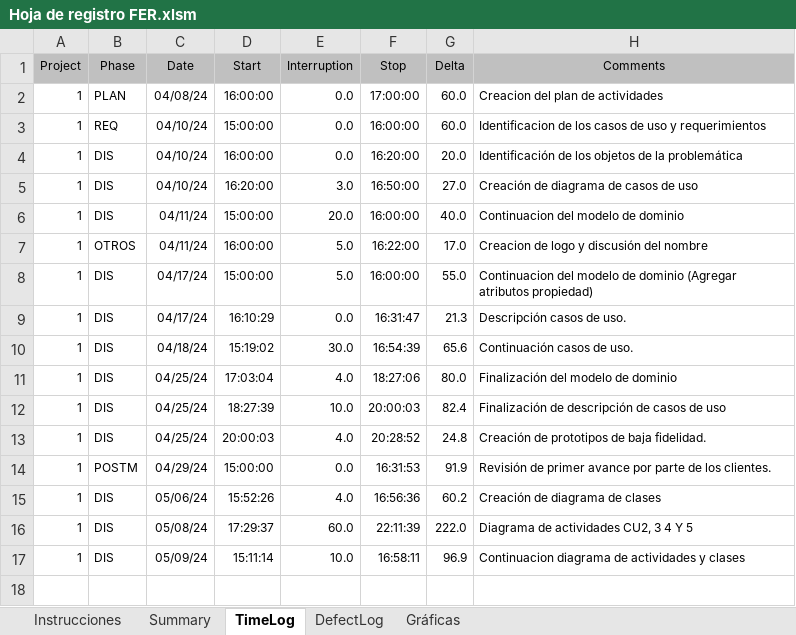
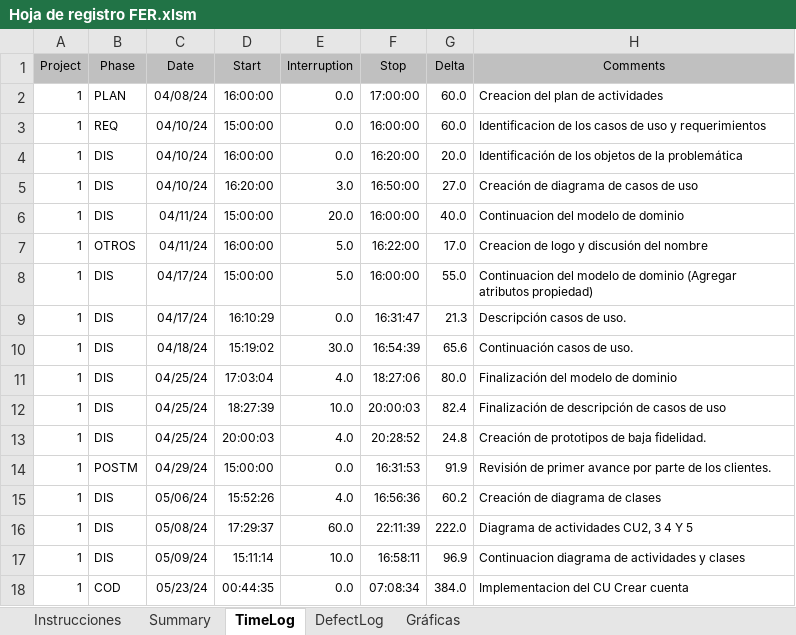
Before and after one commit to Guashasha/inmobiliaria-procesos, an Excel workbook: Hoja de registro FER.xlsm, sheet TimeLog, drawn as a sheet; values as stored, in another font and other column widths than the file's, no borders; the diff names each change by its address in the sheet, - before the commit and + after, or states it on an @@ line.

Commit message:
Implementacion del CU Crear cuenta, Estilos para textfield, botones y paneles, ICONOS etc...

```diff
--- a/Hoja de registro FER.xlsm (sheet TimeLog)
+++ b/Hoja de registro FER.xlsm (sheet TimeLog)
+row 18: 1 | COD | 05/23/24 | 00:44:35 | 0.0 | 07:08:34 | 384.0 | Implementacion del CU Crear cuenta
```
Also changed, not shown: 13 other files.
